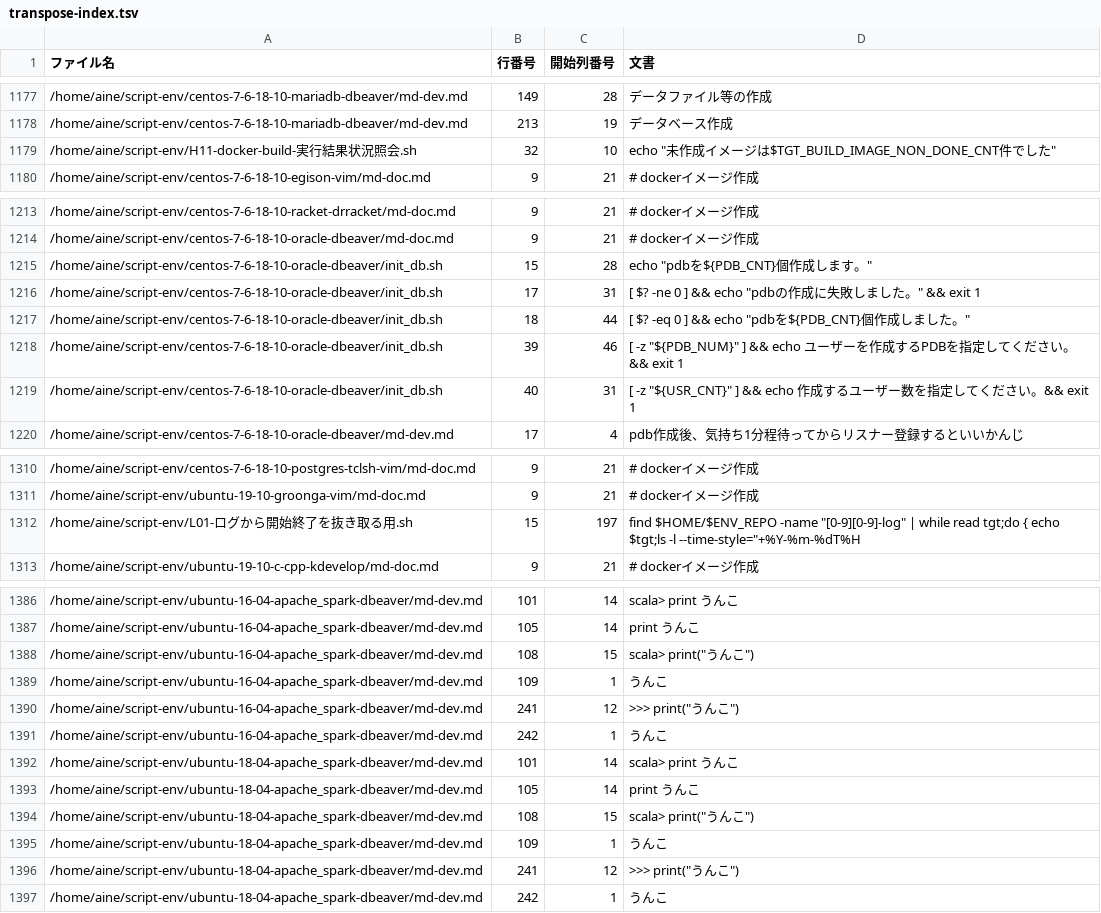
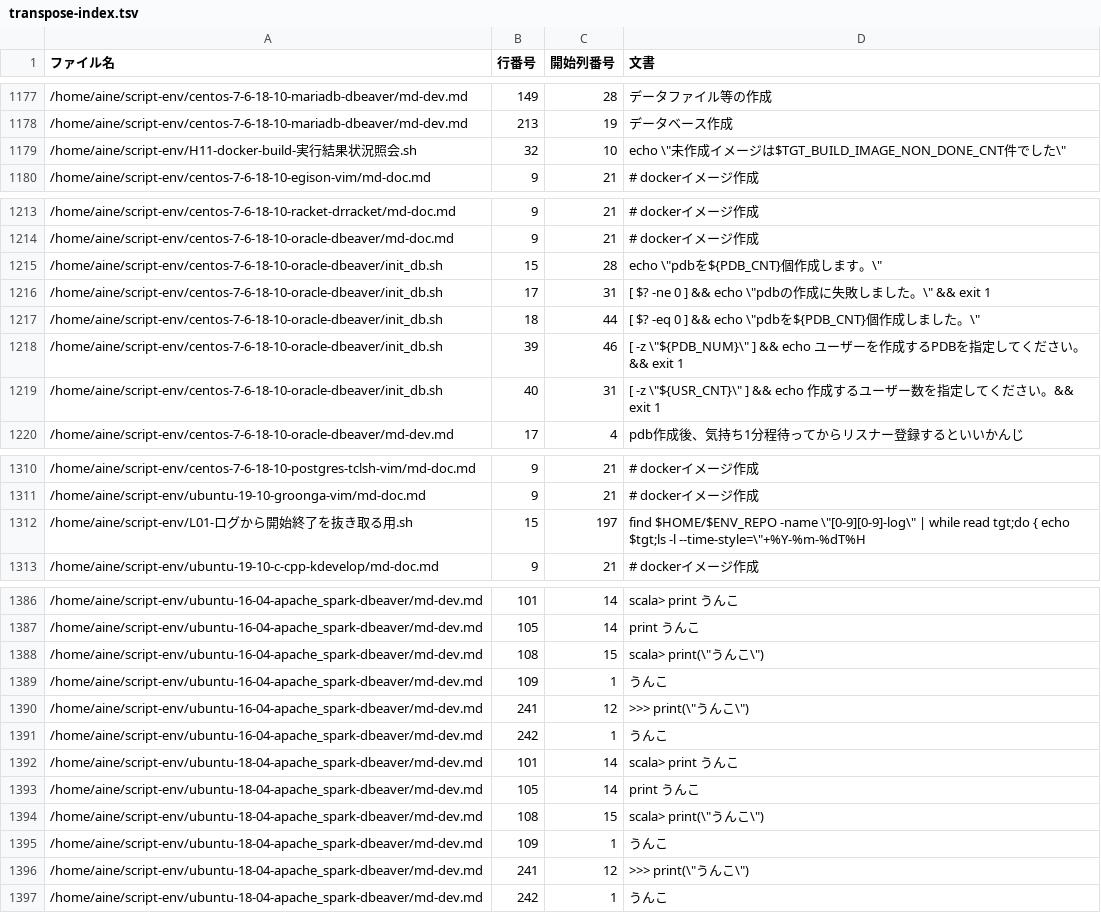
Before and after one commit to ukijumotahaneniarukenia/script-search, a TSV file: transpose-index.tsv, drawn as a sheet; only a part is shown, gaps mark what is left out.

Commit message:
sketch

```diff
--- a/transpose-index.tsv
+++ b/transpose-index.tsv
@@ -1178,3 +1178,3 @@
 /home/aine/script-env/centos-7-6-18-10-mariadb-dbeaver/md-dev.md	213	19	データベース作成
-/home/aine/script-env/H11-docker-build-実行結果状況照会.sh	32	10	echo "未作成イメージは$TGT_BUILD_IMAGE_NON_DONE_CNT件でした"
+/home/aine/script-env/H11-docker-build-実行結果状況照会.sh	32	10	echo \"未作成イメージは$TGT_BUILD_IMAGE_NON_DONE_CNT件でした\"
 /home/aine/script-env/centos-7-6-18-10-egison-vim/md-doc.md	9	21	# dockerイメージ作成
@@ -1214,7 +1214,7 @@
 /home/aine/script-env/centos-7-6-18-10-oracle-dbeaver/md-doc.md	9	21	# dockerイメージ作成
-/home/aine/script-env/centos-7-6-18-10-oracle-dbeaver/init_db.sh	15	28	 echo "pdbを${PDB_CNT}個作成します。"
-/home/aine/script-env/centos-7-6-18-10-oracle-dbeaver/init_db.sh	17	31	 [ $? -ne 0 ] && echo "pdbの作成に失敗しました。" && exit 1
-/home/aine/script-env/centos-7-6-18-10-oracle-dbeaver/init_db.sh	18	44	 [ $? -eq 0 ] && echo "pdbを${PDB_CNT}個作成しました。"
-/home/aine/script-env/centos-7-6-18-10-oracle-dbeaver/init_db.sh	39	46	 [ -z "${PDB_NUM}" ] && echo ユーザーを作成するPDBを指定してください。&& exit 1
-/home/aine/script-env/centos-7-6-18-10-oracle-dbeaver/init_db.sh	40	31	 [ -z "${USR_CNT}" ] && echo 作成するユーザー数を指定してください。&& exit 1
+/home/aine/script-env/centos-7-6-18-10-oracle-dbeaver/init_db.sh	15	28	 echo \"pdbを${PDB_CNT}個作成します。\"
+/home/aine/script-env/centos-7-6-18-10-oracle-dbeaver/init_db.sh	17	31	 [ $? -ne 0 ] && echo \"pdbの作成に失敗しました。\" && exit 1
+/home/aine/script-env/centos-7-6-18-10-oracle-dbeaver/init_db.sh	18	44	 [ $? -eq 0 ] && echo \"pdbを${PDB_CNT}個作成しました。\"
+/home/aine/script-env/centos-7-6-18-10-oracle-dbeaver/init_db.sh	39	46	 [ -z \"${PDB_NUM}\" ] && echo ユーザーを作成するPDBを指定してください。&& exit 1
+/home/aine/script-env/centos-7-6-18-10-oracle-dbeaver/init_db.sh	40	31	 [ -z \"${USR_CNT}\" ] && echo 作成するユーザー数を指定してください。&& exit 1
 /home/aine/script-env/centos-7-6-18-10-oracle-dbeaver/md-dev.md	17	4	pdb作成後、気持ち1分程待ってからリスナー登録するといいかんじ
@@ -1311,3 +1311,3 @@
 /home/aine/script-env/ubuntu-19-10-groonga-vim/md-doc.md	9	21	# dockerイメージ作成
-/home/aine/script-env/L01-ログから開始終了を抜き取る用.sh	15	197	find $HOME/$ENV_REPO -name "[0-9][0-9]-log" | while read tgt;do { echo $tgt;ls -l --time-style="+%Y-%m-%dT%H
+/home/aine/script-env/L01-ログから開始終了を抜き取る用.sh	15	197	find $HOME/$ENV_REPO -name \"[0-9][0-9]-log\" | while read tgt;do { echo $tgt;ls -l --time-style=\"+%Y-%m-%dT%H
 /home/aine/script-env/ubuntu-19-10-c-cpp-kdevelop/md-doc.md	9	21	# dockerイメージ作成
@@ -1387,5 +1387,5 @@
 /home/aine/script-env/ubuntu-16-04-apache_spark-dbeaver/md-dev.md	105	14	 print うんこ
-/home/aine/script-env/ubuntu-16-04-apache_spark-dbeaver/md-dev.md	108	15	scala> print("うんこ")
+/home/aine/script-env/ubuntu-16-04-apache_spark-dbeaver/md-dev.md	108	15	scala> print(\"うんこ\")
 /home/aine/script-env/ubuntu-16-04-apache_spark-dbeaver/md-dev.md	109	1	うんこ
-/home/aine/script-env/ubuntu-16-04-apache_spark-dbeaver/md-dev.md	241	12	>>> print("うんこ")
+/home/aine/script-env/ubuntu-16-04-apache_spark-dbeaver/md-dev.md	241	12	>>> print(\"うんこ\")
 /home/aine/script-env/ubuntu-16-04-apache_spark-dbeaver/md-dev.md	242	1	うんこ
@@ -1393,5 +1393,5 @@
 /home/aine/script-env/ubuntu-18-04-apache_spark-dbeaver/md-dev.md	105	14	 print うんこ
-/home/aine/script-env/ubuntu-18-04-apache_spark-dbeaver/md-dev.md	108	15	scala> print("うんこ")
+/home/aine/script-env/ubuntu-18-04-apache_spark-dbeaver/md-dev.md	108	15	scala> print(\"うんこ\")
 /home/aine/script-env/ubuntu-18-04-apache_spark-dbeaver/md-dev.md	109	1	うんこ
-/home/aine/script-env/ubuntu-18-04-apache_spark-dbeaver/md-dev.md	241	12	>>> print("うんこ")
+/home/aine/script-env/ubuntu-18-04-apache_spark-dbeaver/md-dev.md	241	12	>>> print(\"うんこ\")
 /home/aine/script-env/ubuntu-18-04-apache_spark-dbeaver/md-dev.md	242	1	うんこ
```
